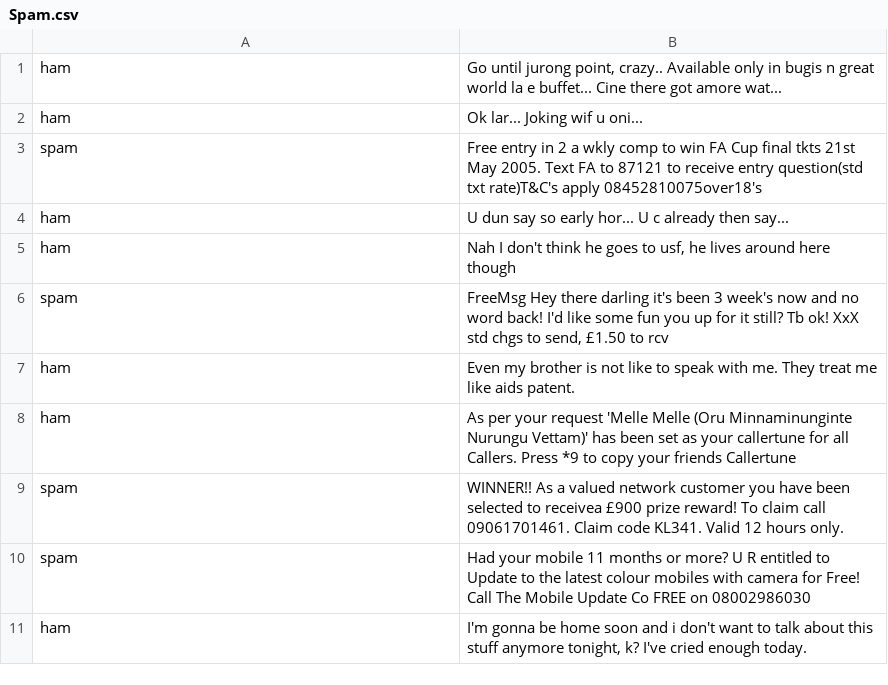
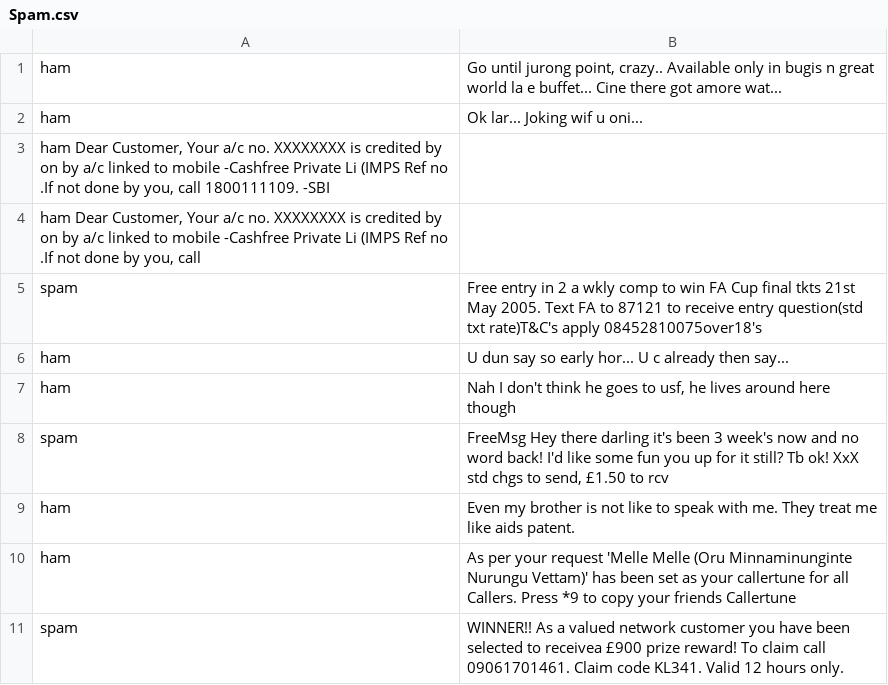
Before and after one commit to varunnn6/spam-detector, a CSV file: Spam.csv, drawn as a sheet; only a part is shown; the shorter side is filled out with more unchanged rows.

Commit message:
Update Spam.csv

```diff
--- a/Spam.csv
+++ b/Spam.csv
@@ -2,2 +2,4 @@ ham	Go until jurong point, crazy.. Available only in bugis n great world la e bu
 ham	Ok lar... Joking wif u oni...
+ham Dear Customer, Your a/c no. XXXXXXXX is credited by on by a/c linked to mobile -Cashfree Private Li (IMPS Ref no .If not done by you, call 1800111109. -SBI
+ham Dear Customer, Your a/c no. XXXXXXXX is credited by on by a/c linked to mobile -Cashfree Private Li (IMPS Ref no .If not done by you, call
 spam	Free entry in 2 a wkly comp to win FA Cup final tkts 21st May 2005. Text FA to 87121 to receive entry question(std txt rate)T&C's apply 08452810075over18's
```
